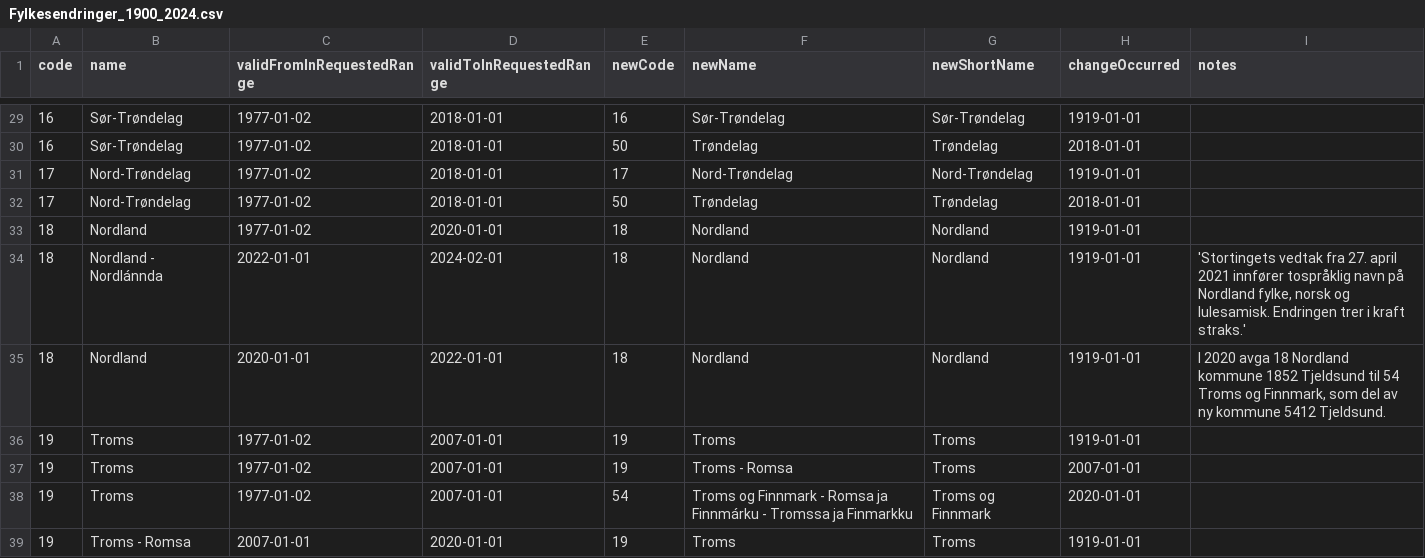
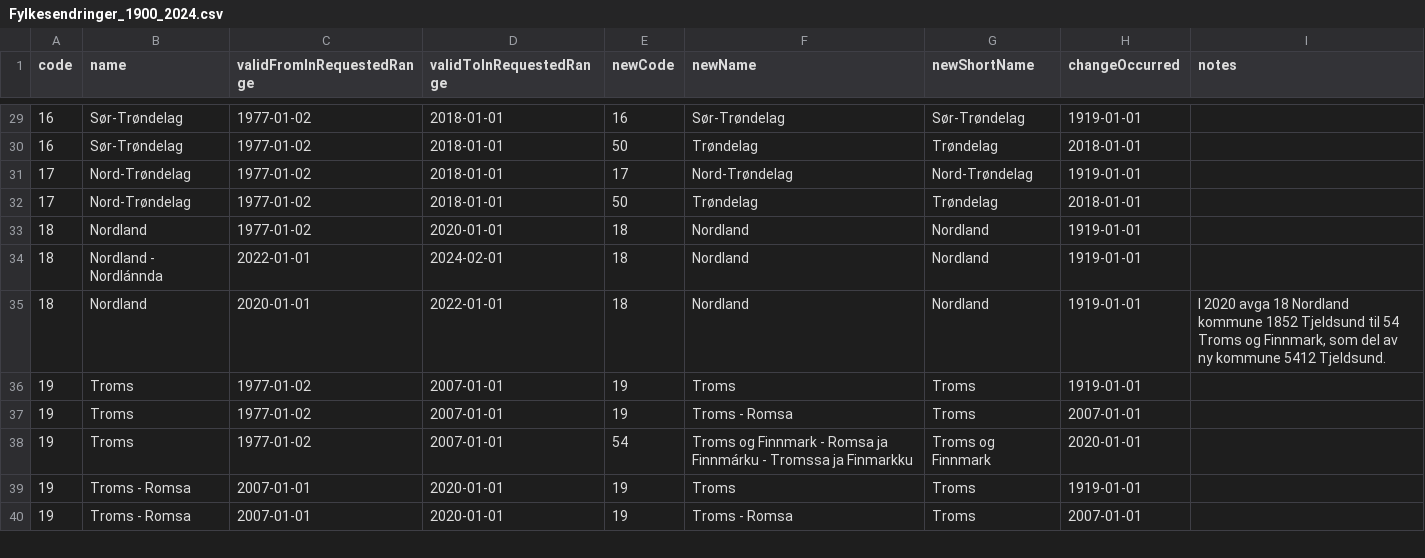
Before and after one commit to AnalyseABO/dimensjoner, a CSV file: regioner/Fylkesendringer_1900_2024.csv, drawn as a sheet; only a part is shown, gaps mark what is left out; the shorter side is filled out with more unchanged rows.

Commit message:
Update Fylkesendringer_1900_2024.csv

```diff
--- a/regioner/Fylkesendringer_1900_2024.csv
+++ b/regioner/Fylkesendringer_1900_2024.csv
@@ -33,3 +33,3 @@
 18;Nordland;1977-01-02;2020-01-01;18;Nordland;Nordland;1919-01-01;
-18;Nordland - Nordlánnda;2022-01-01;2024-02-01;18;Nordland;Nordland;1919-01-01;'Stortingets vedtak fra 27. april 2021 innfører tospråklig navn på Nordland fylke, norsk og lulesamisk. Endringen trer i kraft straks.'
+18;Nordland - Nordlánnda;2022-01-01;2024-02-01;18;Nordland;Nordland;1919-01-01;
 18;Nordland ;2020-01-01;2022-01-01;18;Nordland;Nordland;1919-01-01;I 2020 avga 18 Nordland kommune 1852 Tjeldsund til 54 Troms og Finnmark, som del av ny kommune 5412 Tjeldsund.
```
